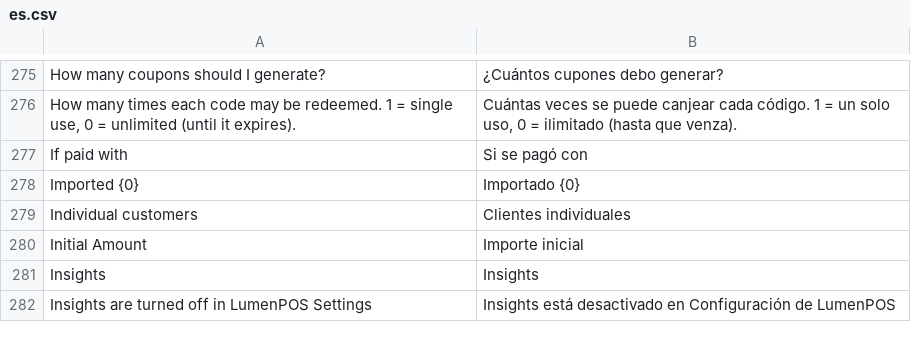
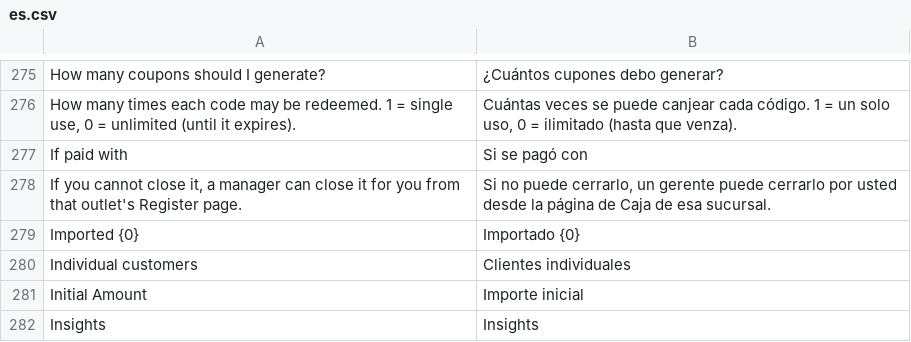
Before and after one commit to ggraza/LumenPOS, a CSV file: lumenpos/translations/es.csv, drawn as a sheet; only a part is shown, gaps mark what is left out; the shorter side is filled out with more unchanged rows; the diff names each change by its address in the sheet, - before the commit and + after, or states it on an @@ line.

```diff
--- a/lumenpos/translations/es.csv
+++ b/lumenpos/translations/es.csv
+row 278: If you cannot close it, a manager can close it for you from that outlet's Register page. | Si no puede cerrarlo, un gerente puede cerrarlo por usted desde la página de Caja de esa sucursal.
```
Also changed, not shown: lumenpos/translations/ar.csv, lumenpos/translations/de.csv, 36 other files.
